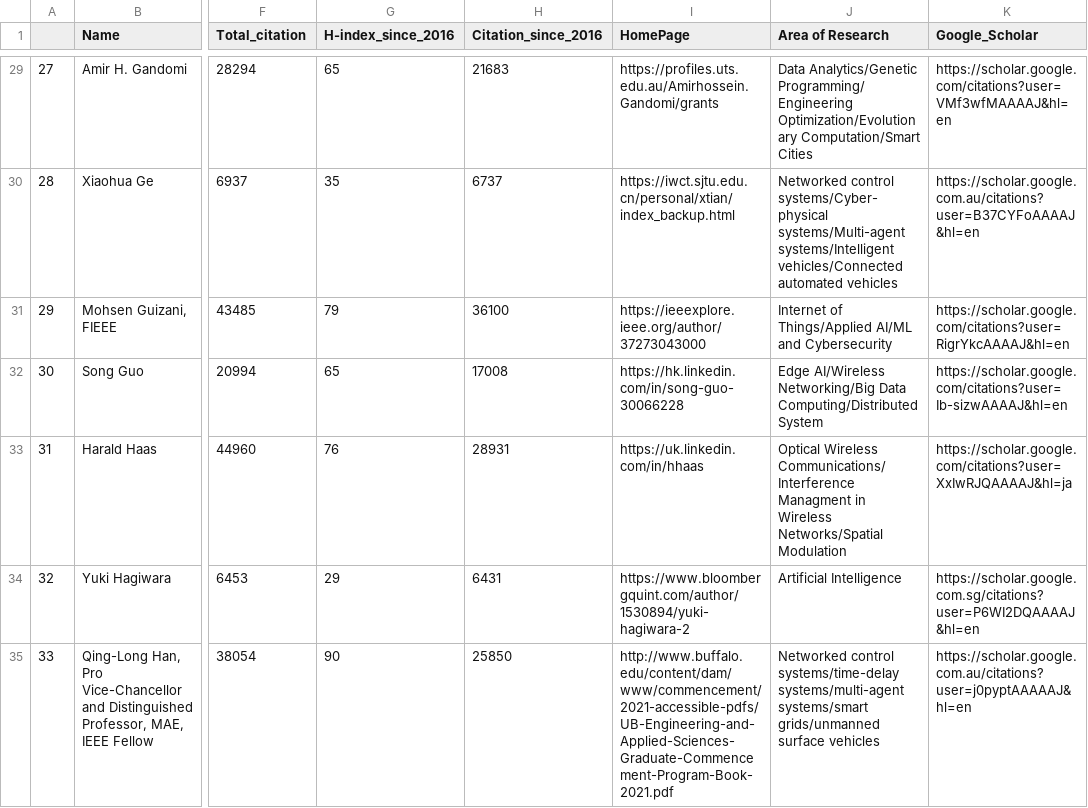
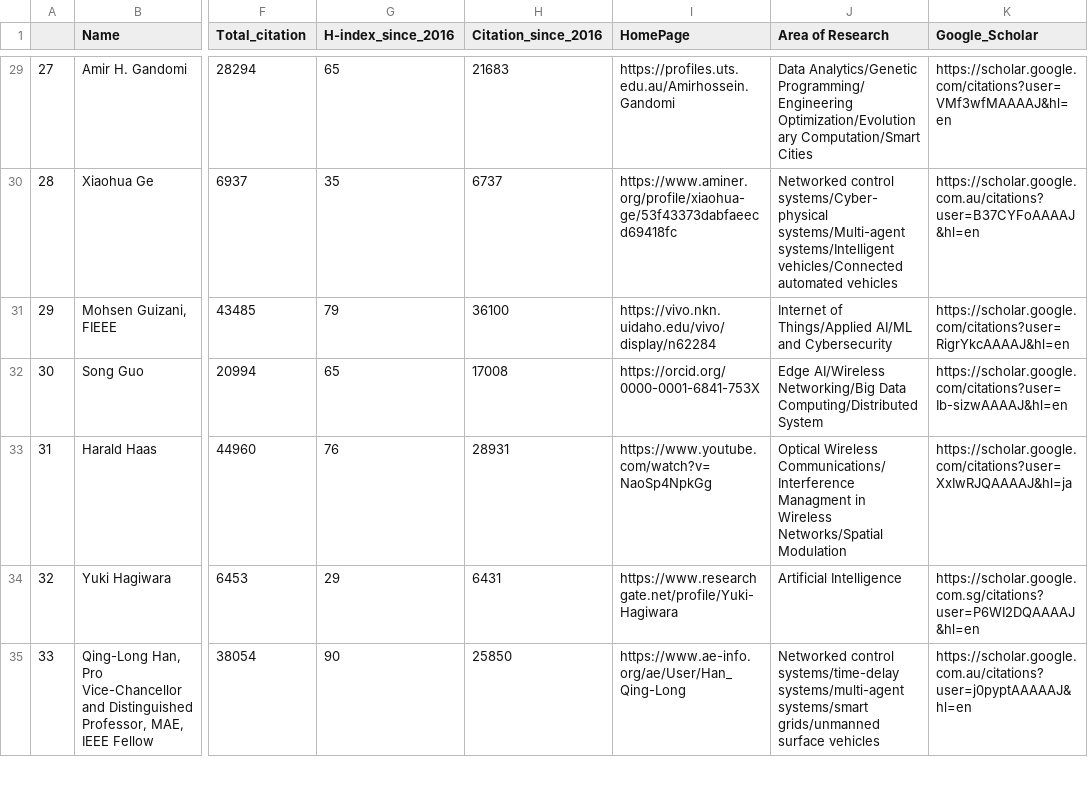
Before and after one commit to cryptogeekk/insights2techinfo, a CSV file: data.csv, drawn as a sheet; only a part is shown, gaps mark what is left out; the diff covers the shown part only; the diff names each change by its address in the sheet, - before the commit and + after, or states it on an @@ line.

```diff
--- a/data.csv
+++ b/data.csv
-I29 (HomePage): https://profiles.uts.edu.au/Amirhossein.Gandomi/grants
+I29 (HomePage): https://profiles.uts.edu.au/Amirhossein.Gandomi
-I30 (HomePage): https://iwct.sjtu.edu.cn/personal/xtian/index_backup.html
+I30 (HomePage): https://www.aminer.org/profile/xiaohua-ge/53f43373dabfaeecd69418fc
-I31 (HomePage): https://ieeexplore.ieee.org/author/37273043000
+I31 (HomePage): https://vivo.nkn.uidaho.edu/vivo/display/n62284
-I32 (HomePage): https://hk.linkedin.com/in/song-guo-30066228
+I32 (HomePage): https://orcid.org/0000-0001-6841-753X
-I33 (HomePage): https://uk.linkedin.com/in/hhaas
+I33 (HomePage): https://www.youtube.com/watch?v=NaoSp4NpkGg
-I34 (HomePage): https://www.bloombergquint.com/author/1530894/yuki-hagiwara-2
+I34 (HomePage): https://www.researchgate.net/profile/Yuki-Hagiwara
-I35 (HomePage): http://www.buffalo.edu/content/dam/www/commencement/2021-accessible-pdfs/UB-Engineering-and-Applied-Sciences-Graduate-Commencement-Program-Book-2021.pdf
+I35 (HomePage): https://www.ae-info.org/ae/User/Han_Qing-Long
```
Also changed, not shown: 94 edited cells elsewhere in this file, 1 other file.
